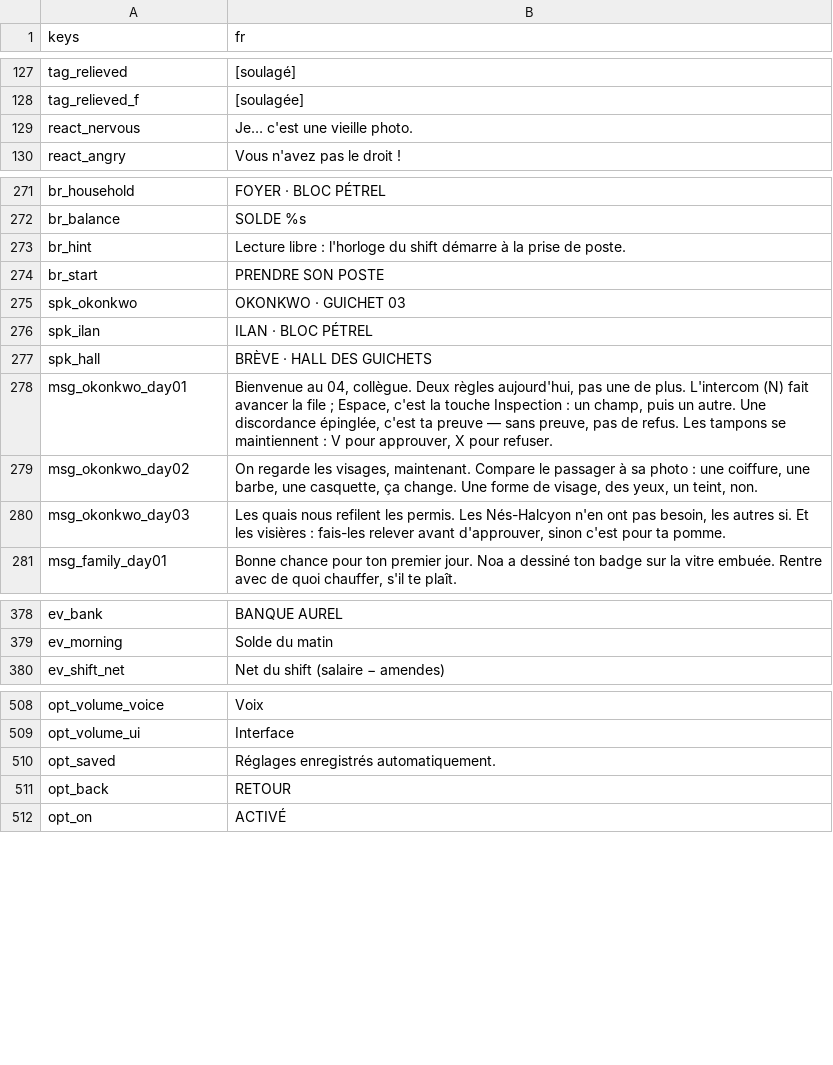
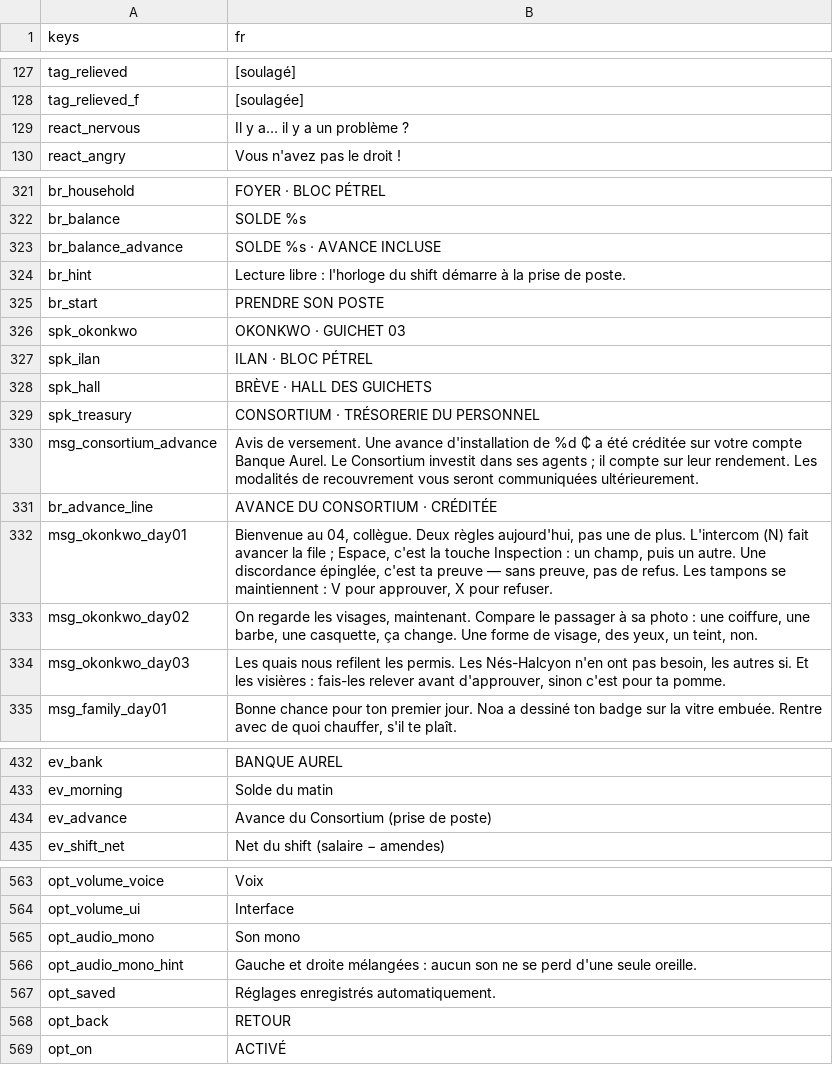
Before and after one commit to fs0ciety7000/clearance, a CSV file: data/i18n/fr.csv, drawn as a sheet; only a part is shown, gaps mark what is left out; the diff covers the shown part only.

```diff
--- a/data/i18n/fr.csv
+++ b/data/i18n/fr.csv
@@ -128,3 +128,3 @@ tag_relieved,[soulagé]
 tag_relieved_f,[soulagée]
-react_nervous,Je… c'est une vieille photo.
+react_nervous,Il y a… il y a un problème ?
 react_angry,Vous n'avez pas le droit !
@@ -272,2 +322,3 @@ br_household,FOYER · BLOC PÉTREL
 br_balance,SOLDE %s
+br_balance_advance,SOLDE %s · AVANCE INCLUSE
 br_hint,Lecture libre : l'horloge du shift démarre à la prise de poste.
@@ -277,2 +328,5 @@ spk_ilan,ILAN · BLOC PÉTREL
 spk_hall,BRÈVE · HALL DES GUICHETS
+spk_treasury,CONSORTIUM · TRÉSORERIE DU PERSONNEL
+msg_consortium_advance,"Avis de versement. Une avance d'installation de %d ₵ a été créditée sur votre compte Banque Aurel. Le Consortium investit dans ses agents ; il compte sur leur rendement. Les modalités de recouvrement vous seront communiquées ultérieurement."
+br_advance_line,AVANCE DU CONSORTIUM · CRÉDITÉE
 msg_okonkwo_day01,"Bienvenue au 04, collègue. Deux règles aujourd'hui, pas une de plus. L'intercom (N) fait avancer la file ; Espace, c'est la touche Inspection : un champ, puis un autre. Une discordance épinglée, c'est ta preuve — sans preuve, pas de refus. Les tampons se maintiennent : V pour approuver, X pour refuser."
@@ -379,2 +433,3 @@ ev_bank,BANQUE AUREL
 ev_morning,Solde du matin
+ev_advance,Avance du Consortium (prise de poste)
 ev_shift_net,Net du shift (salaire − amendes)
@@ -509,2 +564,4 @@ opt_volume_voice,Voix
 opt_volume_ui,Interface
+opt_audio_mono,Son mono
+opt_audio_mono_hint,"Gauche et droite mélangées : aucun son ne se perd d'une seule oreille."
 opt_saved,Réglages enregistrés automatiquement.
```
Also changed, not shown: 53 added rows, 3 removed rows and 2 edited cells elsewhere in this file, 17 other files.
